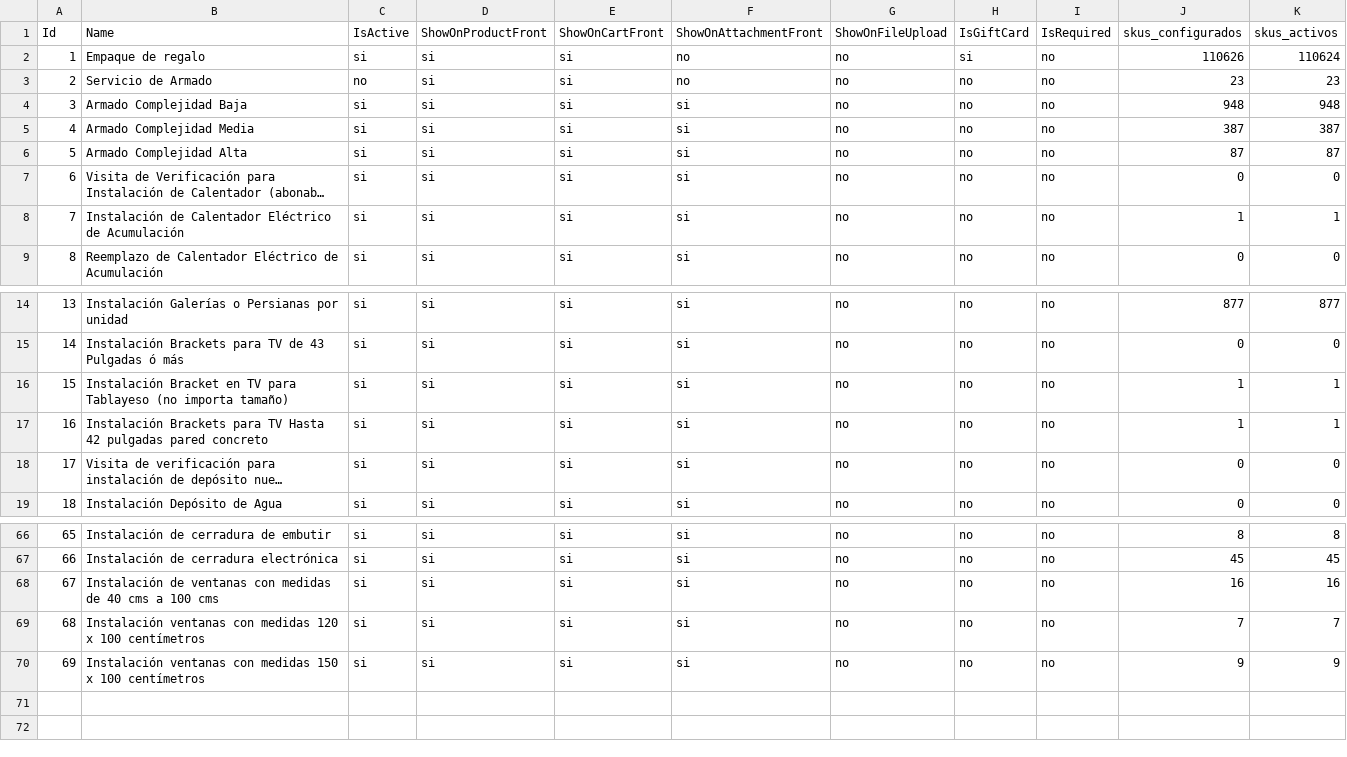
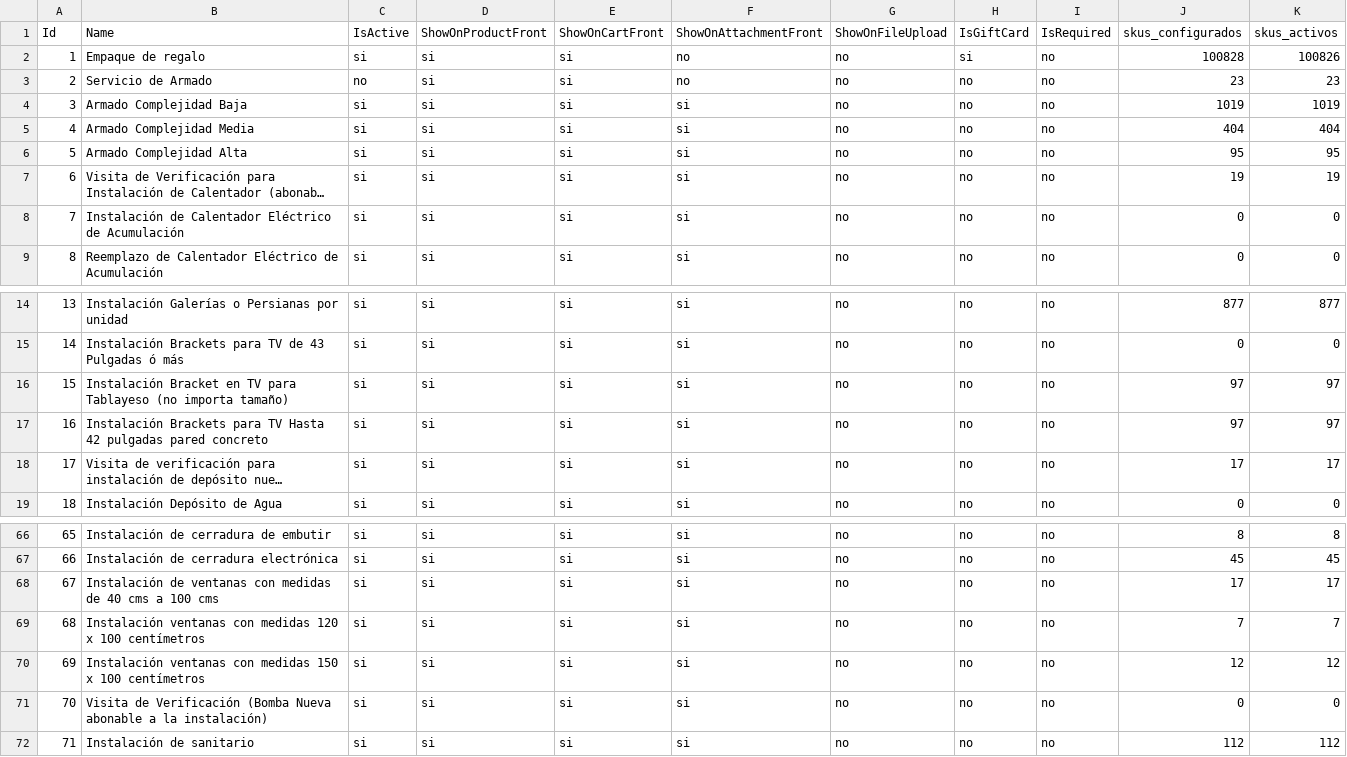
Before and after one commit to josecalachuatech0/service-sku-docker, a CSV file: service_types.csv, drawn as a sheet; only a part is shown, gaps mark what is left out; long unchanged cells end in …; the diff covers the shown part only; the diff names each change by its address in the sheet, - before the commit and + after, or states it on an @@ line.

```diff
--- a/service_types.csv
+++ b/service_types.csv
-J2 (skus_configurados): 110626
+J2 (skus_configurados): 100828
-K2 (skus_activos): 110624
+K2 (skus_activos): 100826
-J4 (skus_configurados): 948
+J4 (skus_configurados): 1019
-K4 (skus_activos): 948
+K4 (skus_activos): 1019
-J5 (skus_configurados): 387
+J5 (skus_configurados): 404
-K5 (skus_activos): 387
+K5 (skus_activos): 404
-J6 (skus_configurados): 87
+J6 (skus_configurados): 95
-K6 (skus_activos): 87
+K6 (skus_activos): 95
-J7 (skus_configurados): 0
+J7 (skus_configurados): 19
-K7 (skus_activos): 0
+K7 (skus_activos): 19
-J8 (skus_configurados): 1
+J8 (skus_configurados): 0
-K8 (skus_activos): 1
+K8 (skus_activos): 0
-J16:J17 (skus_configurados): 1
+J16:J17 (skus_configurados): 97
-K16:K17 (skus_activos): 1
+K16:K17 (skus_activos): 97
-J18 (skus_configurados): 0
+J18 (skus_configurados): 17
-K18 (skus_activos): 0
+K18 (skus_activos): 17
-J68 (skus_configurados): 16
+J68 (skus_configurados): 17
-K68 (skus_activos): 16
+K68 (skus_activos): 17
-J70 (skus_configurados): 9
+J70 (skus_configurados): 12
-K70 (skus_activos): 9
+K70 (skus_activos): 12
+row 71: 70 | Visita de Verificación (Bomba Nueva abonable a la instalación) | si | si | si | si | no | no | no | 0 | 0
+row 72: 71 | Instalación de sanitario | si | si | si | si | no | no | no | 112 | 112
```
Also changed, not shown: 39 edited cells elsewhere in this file, lista_oficial_types_instalaciones.csv, 10 other files.
